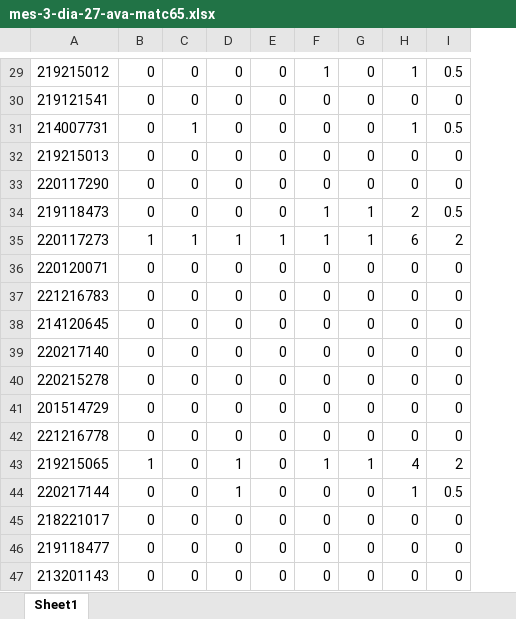
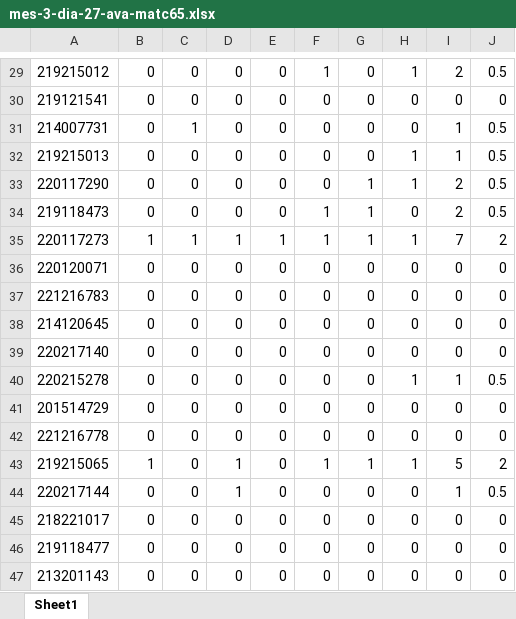
Before and after one commit to gilberto-sassi/homepage, an Excel workbook: content/ensino/primeiro-semestre-de-2022/mes-3-dia-27-ava-matc65.xlsx, sheet Sheet1, drawn as a sheet; only a part is shown, gaps mark what is left out; values as stored, in another font and other column widths than the file's, no borders; addresses are those after the commit; the diff covers the shown part only; the diff names each change by its address in the sheet, - before the commit and + after, or states it on an @@ line.

```diff
--- a/content/ensino/primeiro-semestre-de-2022/mes-3-dia-27-ava-matc65.xlsx (sheet Sheet1)
+++ b/content/ensino/primeiro-semestre-de-2022/mes-3-dia-27-ava-matc65.xlsx (sheet Sheet1)
+column I, rows 29-47: 2 | 0 | 1 | 1 | 2 | 2 | 7 | 0 | 0 | 0 | 0 | 1 | 0 | 0 | 5 | 1 | 0 | 0 | 0
-H31: 1
+H31: 0
-H32:H33: 0
+H32:H33: 1
-J32:J33: 0
+J32:J33: 0.5
-G33: 0
+G33: 1
-H34: 2
+H34: 0
-H35: 6
+H35: 1
-H40: 0
+H40: 1
-J40: 0
+J40: 0.5
-H43: 4
+H43: 1
-H44: 1
+H44: 0
```
Also changed, not shown: 23 edited cells elsewhere in this sheet, build/ensino/2022/02/primeiro-semestre-de-2022/mes-3-dia-13-ava-mat236.xlsx, build/ensino/2022/02/primeiro-semestre-de-2022/mes-3-dia-13-ava-matc65.xlsx, 23 other files.
